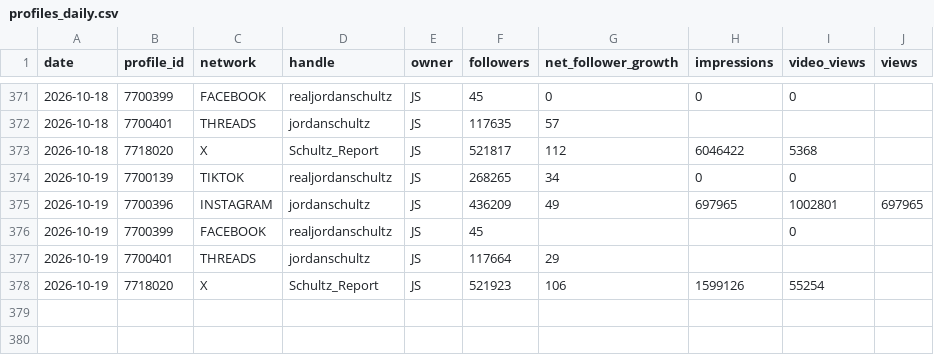
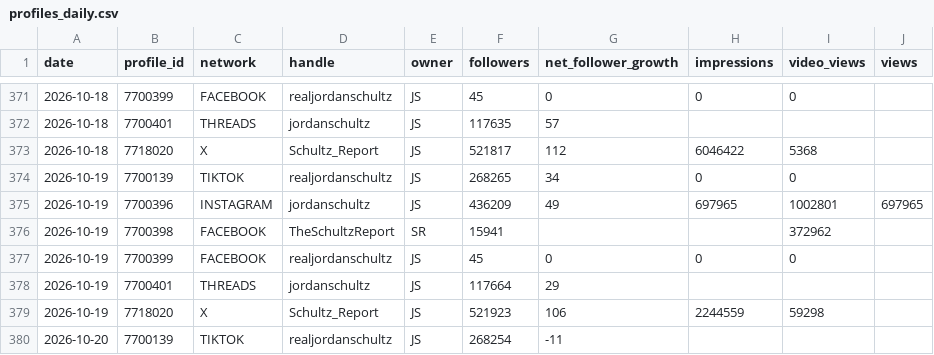
Before and after one commit to raindelaymedia/The-Schultz-Report, a CSV file: schultz_report/data_sr/from_rdm/sprout/profiles_daily.csv, drawn as a sheet; only a part is shown, gaps mark what is left out; the diff covers the shown part only.

```diff
--- a/schultz_report/data_sr/from_rdm/sprout/profiles_daily.csv
+++ b/schultz_report/data_sr/from_rdm/sprout/profiles_daily.csv
@@ -375,4 +375,6 @@ date,profile_id,network,handle,owner,followers,net_follower_growth,impressions,v
 2026-10-19,7700396,INSTAGRAM,jordanschultz,JS,436209,49,697965,1002801,697965
-2026-10-19,7700399,FACEBOOK,realjordanschultz,JS,45,,,0,
+2026-10-19,7700398,FACEBOOK,TheSchultzReport,SR,15941,,,372962,
+2026-10-19,7700399,FACEBOOK,realjordanschultz,JS,45,0,0,0,
 2026-10-19,7700401,THREADS,jordanschultz,JS,117664,29,,,
-2026-10-19,7718020,X,Schultz_Report,JS,521923,106,1599126,55254,
+2026-10-19,7718020,X,Schultz_Report,JS,521923,106,2244559,59298,
+2026-10-20,7700139,TIKTOK,realjordanschultz,JS,268254,-11,,,
```
Also changed, not shown: 4 added rows and 73 edited cells elsewhere in this file, schultz_report/data_sr/from_rdm/socials_sr.csv, 6 other files.
